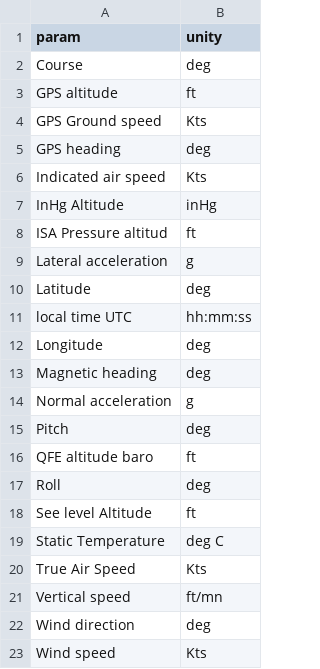
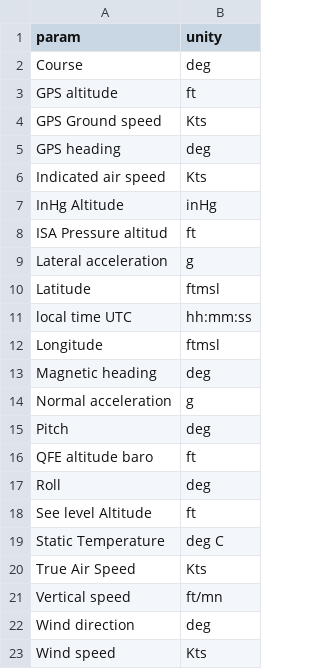
Before and after one commit to HouzeZHANG/CSLMSM, a CSV file: cleansky_LMSM/file_input/param.csv, drawn as a sheet.

```diff
--- a/cleansky_LMSM/file_input/param.csv
+++ b/cleansky_LMSM/file_input/param.csv
@@ -9,5 +9,5 @@ ISA Pressure altitud,ft
 Lateral acceleration,g
-Latitude,deg
+Latitude,ftmsl
 local time UTC,hh:mm:ss
-Longitude,deg
+Longitude,ftmsl
 Magnetic heading,deg
```
Also changed, not shown: 10 other files.
